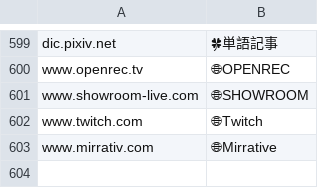
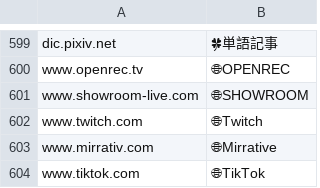
Before and after one commit to aods1004/my-dict, a TSV file: bin/hatena_bookmark/data/抽出キーワード.tsv, drawn as a sheet; only a part is shown, gaps mark what is left out; the diff names each change by its address in the sheet, - before the commit and + after, or states it on an @@ line.

```diff
--- a/bin/hatena_bookmark/data/抽出キーワード.tsv
+++ b/bin/hatena_bookmark/data/抽出キーワード.tsv
+row 604: www.tiktok.com | 🌐TikTok
```
Also changed, not shown: bin/dict/data/SNS単語帳.tsv, bin/hatena_bookmark/data/タグ候補.tsv, 9 other files.
